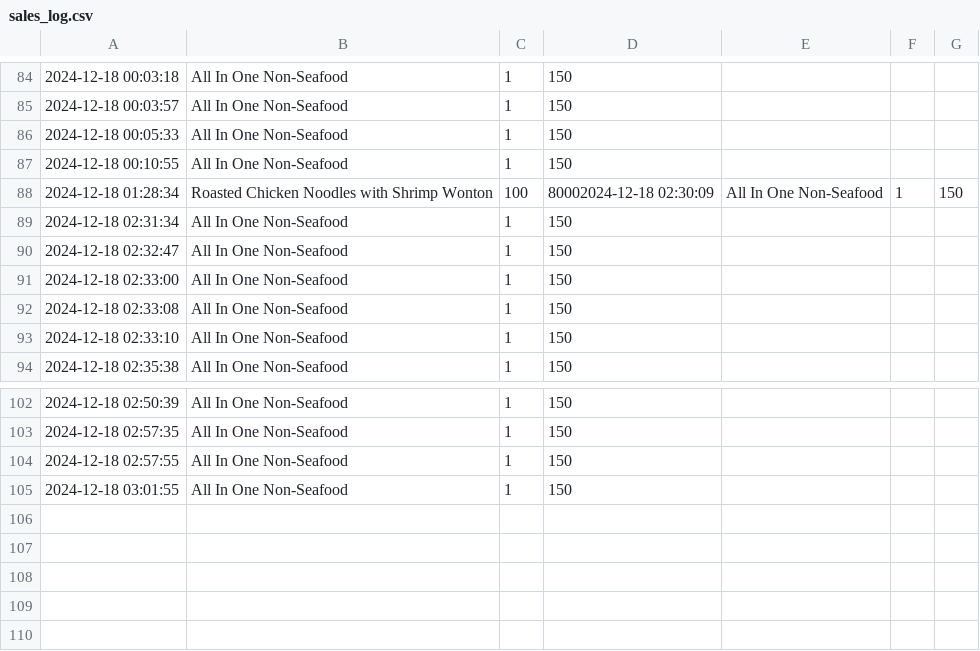
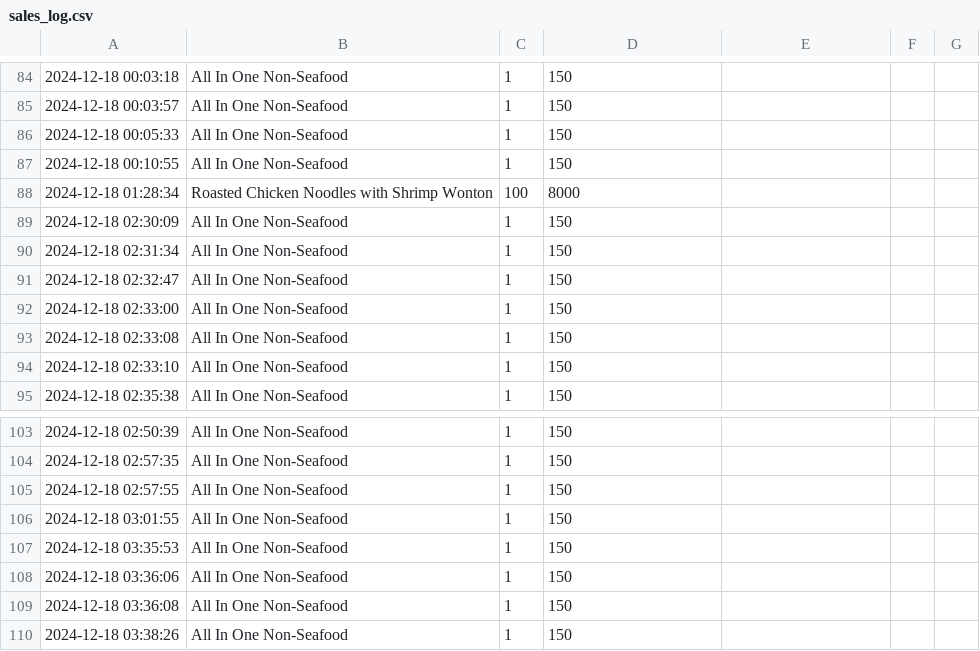
Before and after one commit to Mixkyy/Final-Project-Semester-1, a CSV file: sales_log.csv, drawn as a sheet; only a part is shown, gaps mark what is left out.

```diff
--- a/sales_log.csv
+++ b/sales_log.csv
@@ -87,3 +87,4 @@
 2024-12-18 00:10:55,All In One Non-Seafood,1,150
-2024-12-18 01:28:34,Roasted Chicken Noodles with Shrimp Wonton,100,80002024-12-18 02:30:09,All In One Non-Seafood,1,150
+2024-12-18 01:28:34,Roasted Chicken Noodles with Shrimp Wonton,100,8000
+2024-12-18 02:30:09,All In One Non-Seafood,1,150
 2024-12-18 02:31:34,All In One Non-Seafood,1,150
@@ -105 +106,5 @@
 2024-12-18 03:01:55,All In One Non-Seafood,1,150
+2024-12-18 03:35:53,All In One Non-Seafood,1,150
+2024-12-18 03:36:06,All In One Non-Seafood,1,150
+2024-12-18 03:36:08,All In One Non-Seafood,1,150
+2024-12-18 03:38:26,All In One Non-Seafood,1,150
```
Also changed, not shown: Stock.csv, flag.csv, 3 other files.
